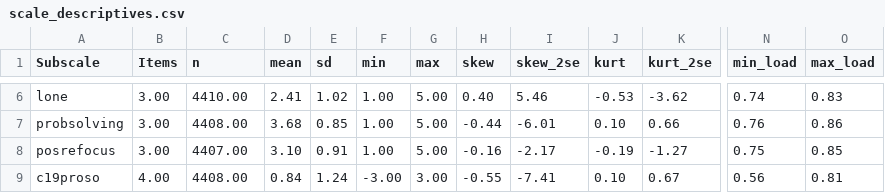
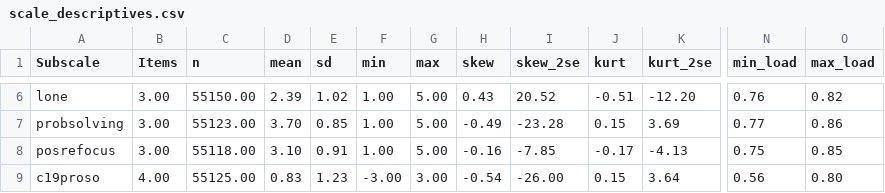
Before and after one commit to cjvanlissa/COVID19_metadata, a CSV file: scale_descriptives.csv, drawn as a sheet; only a part is shown, gaps mark what is left out; the diff covers the shown part only; the diff names each change by its address in the sheet, - before the commit and + after, or states it on an @@ line.

```diff
--- a/scale_descriptives.csv
+++ b/scale_descriptives.csv
-C6 (n): 4410.00
+C6 (n): 55150.00
-D6 (mean): 2.41
+D6 (mean): 2.39
-H6 (skew): 0.40
+H6 (skew): 0.43
-I6 (skew_2se): 5.46
+I6 (skew_2se): 20.52
-J6 (kurt): -0.53
+J6 (kurt): -0.51
-K6 (kurt_2se): -3.62
+K6 (kurt_2se): -12.20
-N6 (min_load): 0.74
+N6 (min_load): 0.76
-O6 (max_load): 0.83
+O6 (max_load): 0.82
-C7 (n): 4408.00
+C7 (n): 55123.00
-D7 (mean): 3.68
+D7 (mean): 3.70
-H7 (skew): -0.44
+H7 (skew): -0.49
-I7 (skew_2se): -6.01
+I7 (skew_2se): -23.28
-J7 (kurt): 0.10
+J7 (kurt): 0.15
-K7 (kurt_2se): 0.66
+K7 (kurt_2se): 3.69
-N7 (min_load): 0.76
+N7 (min_load): 0.77
-C8 (n): 4407.00
+C8 (n): 55118.00
-I8 (skew_2se): -2.17
+I8 (skew_2se): -7.85
-J8 (kurt): -0.19
+J8 (kurt): -0.17
-K8 (kurt_2se): -1.27
+K8 (kurt_2se): -4.13
-C9 (n): 4408.00
+C9 (n): 55125.00
-D9 (mean): 0.84
+D9 (mean): 0.83
-E9 (sd): 1.24
+E9 (sd): 1.23
-H9 (skew): -0.55
+H9 (skew): -0.54
-I9 (skew_2se): -7.41
+I9 (skew_2se): -26.00
-J9 (kurt): 0.10
+J9 (kurt): 0.15
-K9 (kurt_2se): 0.67
+K9 (kurt_2se): 3.64
-O9 (max_load): 0.81
+O9 (max_load): 0.80
```
Also changed, not shown: 120 edited cells elsewhere in this file, 5 other files.
